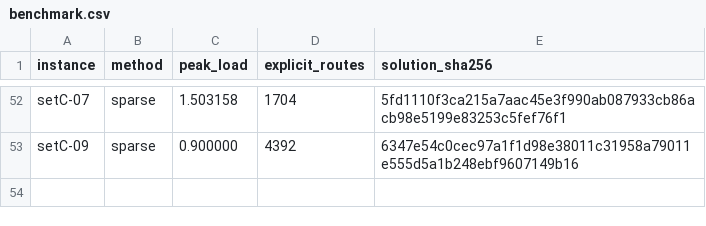
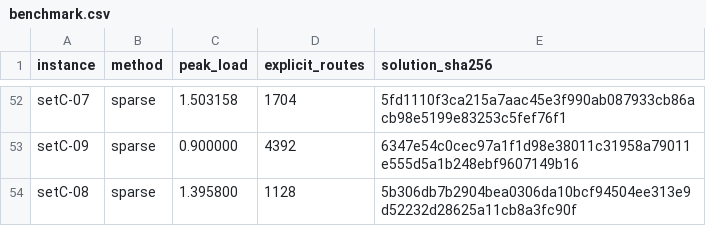
Before and after one commit to kmmbvnr/solver, a CSV file: demos/roadef/2026/benchmark.csv, drawn as a sheet; only a part is shown, gaps mark what is left out.

Commit message:
Benchmark ROADEF 2026 setC-08

```diff
--- a/demos/roadef/2026/benchmark.csv
+++ b/demos/roadef/2026/benchmark.csv
@@ -53 +53,2 @@ setC-07,sparse,1.503158,1704,5fd1110f3ca215a7aac45e3f990ab087933cb86acb98e5199e8
 setC-09,sparse,0.900000,4392,6347e54c0cec97a1f1d98e38011c31958a79011e555d5a1b248ebf9607149b16
+setC-08,sparse,1.395800,1128,5b306db7b2904bea0306da10bcf94504ee313e9d52232d28625a11cb8a3fc90f
```
Also changed, not shown: 3 other files.
